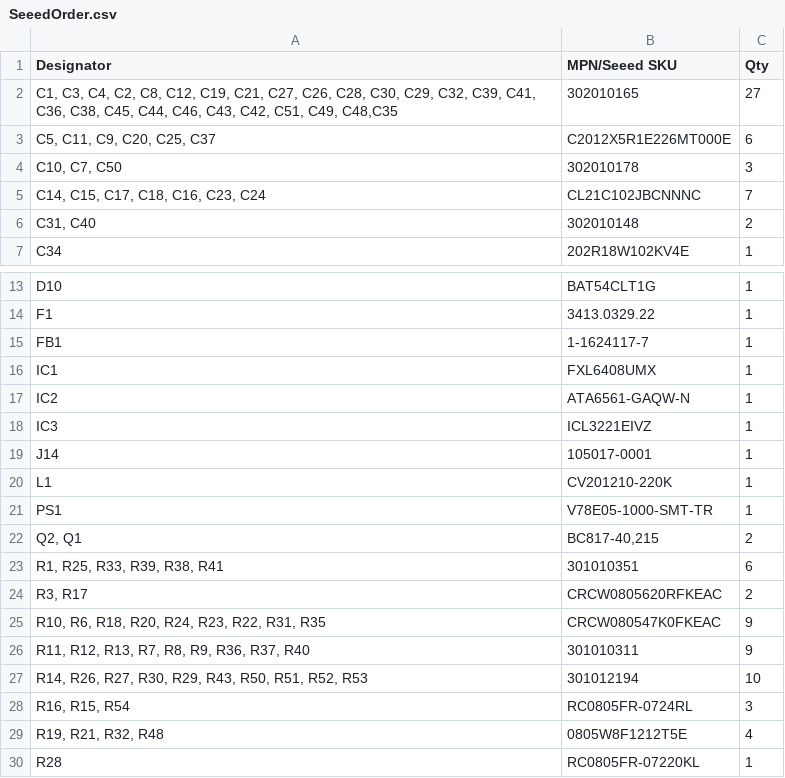
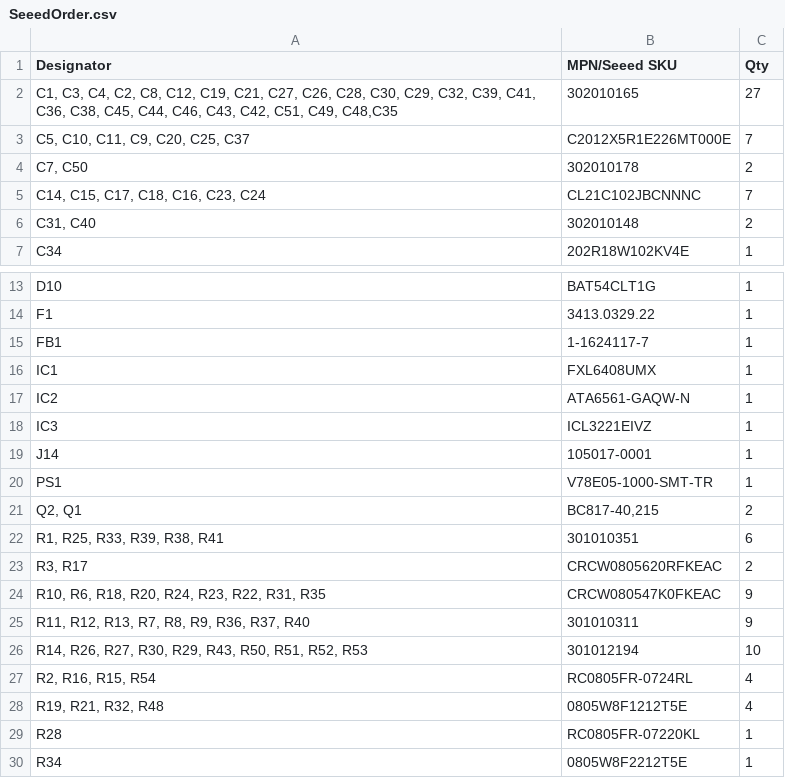
Before and after one commit to doppelgrau/esp32-f9p-io-board, a CSV file: pcb/bom/SeeedOrder.csv, drawn as a sheet; only a part is shown, gaps mark what is left out; the shorter side is filled out with more unchanged rows.

```diff
--- a/pcb/bom/SeeedOrder.csv
+++ b/pcb/bom/SeeedOrder.csv
@@ -2,4 +2,4 @@ Designator,MPN/Seeed SKU,Qty
 "C1, C3, C4, C2, C8, C12, C19, C21, C27, C26, C28, C30, C29, C32, C39, C41, C36, C38, C45, C44, C46, C43, C42, C51, C49, C48,C35",302010165,27
-"C5, C11, C9, C20, C25, C37", C2012X5R1E226MT000E,6
-"C10, C7, C50",302010178,3
+"C5, C10, C11, C9, C20, C25, C37", C2012X5R1E226MT000E,7
+"C7, C50",302010178,2
 "C14, C15, C17, C18, C16, C23, C24",CL21C102JBCNNNC,7
@@ -19,3 +19,2 @@ IC3,ICL3221EIVZ,1
 J14,105017-0001,1
-L1,CV201210-220K,1
 PS1,V78E05-1000-SMT-TR,1
@@ -27,3 +26,3 @@ PS1,V78E05-1000-SMT-TR,1
 "R14, R26, R27, R30, R29, R43, R50, R51, R52, R53",301012194,10
-"R16, R15, R54",RC0805FR-0724RL,3
+"R2, R16, R15, R54",RC0805FR-0724RL,4
 "R19, R21, R32, R48",0805W8F1212T5E,4
```
Also changed, not shown: pcb/bom/AllPartslist.csv, 22 other files.
